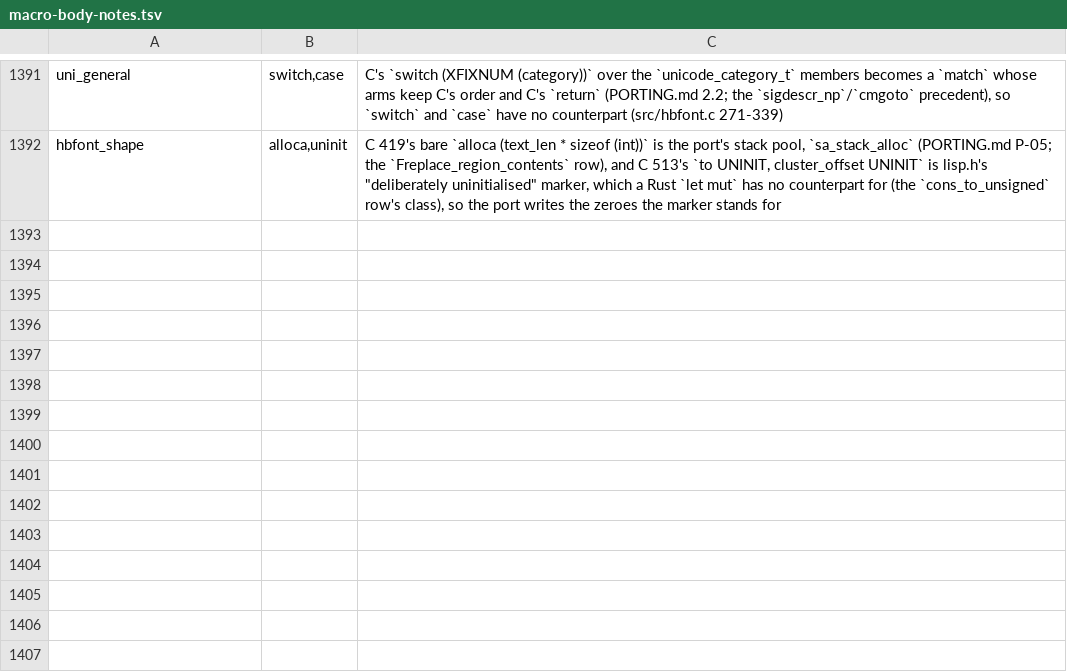
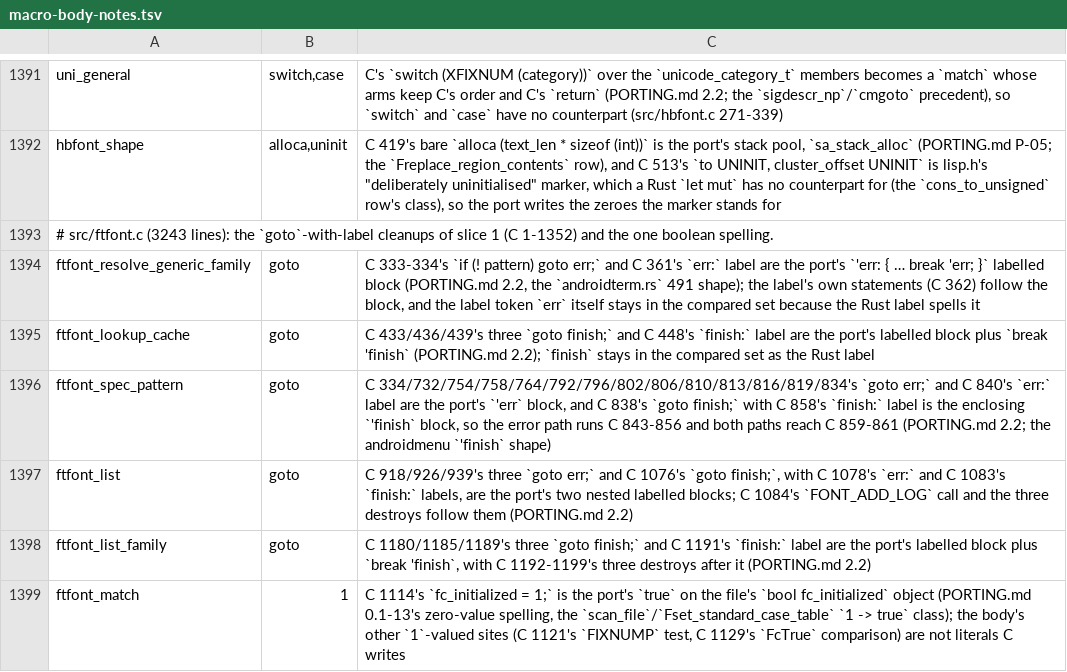
Before and after one commit to liuchong/femacs, a TSV file: docs/ports/macro-body-notes.tsv, drawn as a sheet; only a part is shown, gaps mark what is left out.

Commit message:
src/ftfont.c slice 1 (C 1-1352) lands: 2304 lines under have_freetype with Fontconfig and FreeType measured by clang, and the flip is exit 0 (11,532,456-byte rlib) now that 3.496 gave font.rs's font_driver assertion its harfbuzz arm; the check's 13 missing rows are the named remainder (C 1353-3243) so no tolerance row is written, and 3.496's own font.rs citation is corrected to font.h 807/813-819, taking the whole tree to 0 drift / 0 stale (3.497)

```diff
--- a/docs/ports/macro-body-notes.tsv
+++ b/docs/ports/macro-body-notes.tsv
@@ -1392 +1392,8 @@ uni_general	switch,case	C's `switch (XFIXNUM (category))` over the `unicode_cate
 hbfont_shape	alloca,uninit	C 419's bare `alloca (text_len * sizeof (int))` is the port's stack pool, `sa_stack_alloc` (PORTING.md P-05; the `Freplace_region_contents` row), and C 513's `to UNINIT, cluster_offset UNINIT` is lisp.h's "deliberately uninitialised" marker, which a Rust `let mut` has no counterpart for (the `cons_to_unsigned` row's class), so the port writes the zeroes the marker stands for
+# src/ftfont.c (3243 lines): the `goto`-with-label cleanups of slice 1 (C 1-1352) and the one boolean spelling.
+ftfont_resolve_generic_family	goto	C 333-334's `if (! pattern) goto err;` and C 361's `err:` label are the port's `'err: { … break 'err; }` labelled block (PORTING.md 2.2, the `androidterm.rs` 491 shape); the label's own statements (C 362) follow the block, and the label token `err` itself stays in the compared set because the Rust label spells it
+ftfont_lookup_cache	goto	C 433/436/439's three `goto finish;` and C 448's `finish:` label are the port's labelled block plus `break 'finish` (PORTING.md 2.2); `finish` stays in the compared set as the Rust label
+ftfont_spec_pattern	goto	C 334/732/754/758/764/792/796/802/806/810/813/816/819/834's `goto err;` and C 840's `err:` label are the port's `'err` block, and C 838's `goto finish;` with C 858's `finish:` label is the enclosing `'finish` block, so the error path runs C 843-856 and both paths reach C 859-861 (PORTING.md 2.2; the androidmenu `'finish` shape)
+ftfont_list	goto	C 918/926/939's three `goto err;` and C 1076's `goto finish;`, with C 1078's `err:` and C 1083's `finish:` labels, are the port's two nested labelled blocks; C 1084's `FONT_ADD_LOG` call and the three destroys follow them (PORTING.md 2.2)
+ftfont_list_family	goto	C 1180/1185/1189's three `goto finish;` and C 1191's `finish:` label are the port's labelled block plus `break 'finish`, with C 1192-1199's three destroys after it (PORTING.md 2.2)
+ftfont_match	1	C 1114's `fc_initialized = 1;` is the port's `true` on the file's `bool fc_initialized` object (PORTING.md 0.1-13's zero-value spelling, the `scan_file`/`Fset_standard_case_table` `1 -> true` class); the body's other `1`-valued sites (C 1121's `FIXNUMP` test, C 1129's `FcTrue` comparison) are not literals C writes
```
Also changed, not shown: 6 other files.
